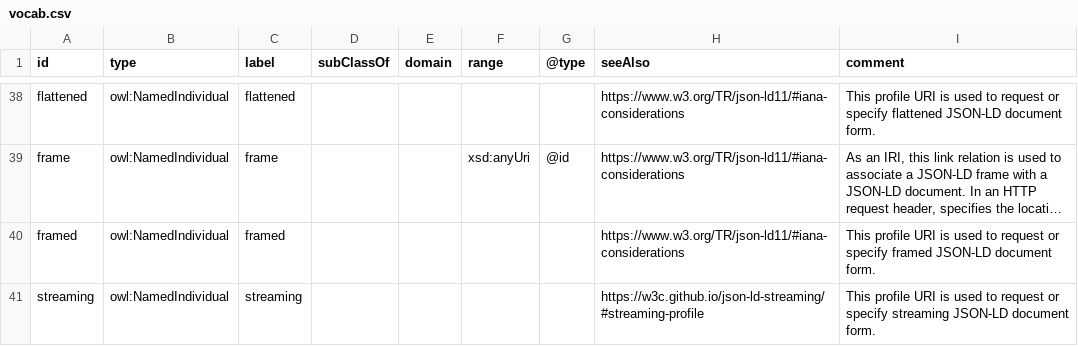
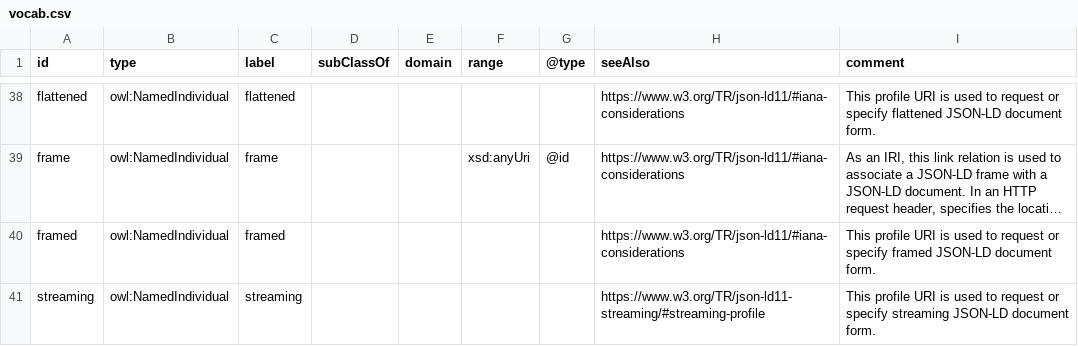
Before and after one commit to w3c/json-ld-wg, a CSV file: ns/vocab.csv, drawn as a sheet; only a part is shown, gaps mark what is left out; long unchanged cells end in …; the diff names each change by its address in the sheet, - before the commit and + after, or states it on an @@ line.

Commit message:
Update to final streaming URL

```diff
--- a/ns/vocab.csv
+++ b/ns/vocab.csv
-H41 (seeAlso): https://w3c.github.io/json-ld-streaming/#streaming-profile
+H41 (seeAlso): https://www.w3.org/TR/json-ld11-streaming/#streaming-profile
```
Also changed, not shown: 3 other files.
